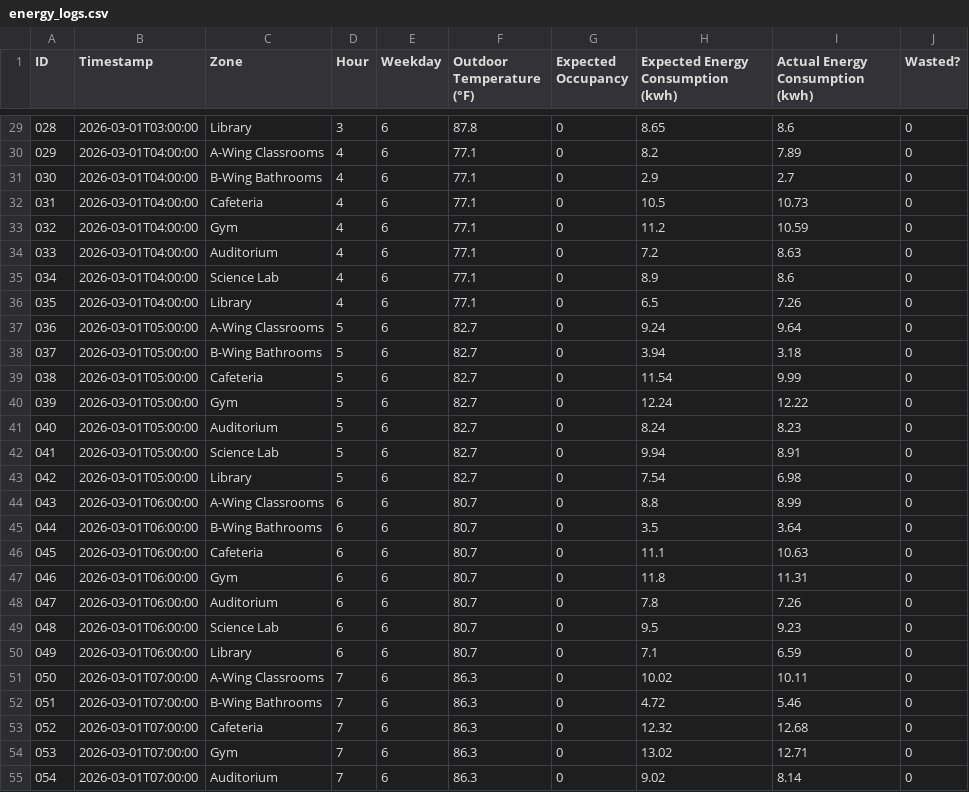
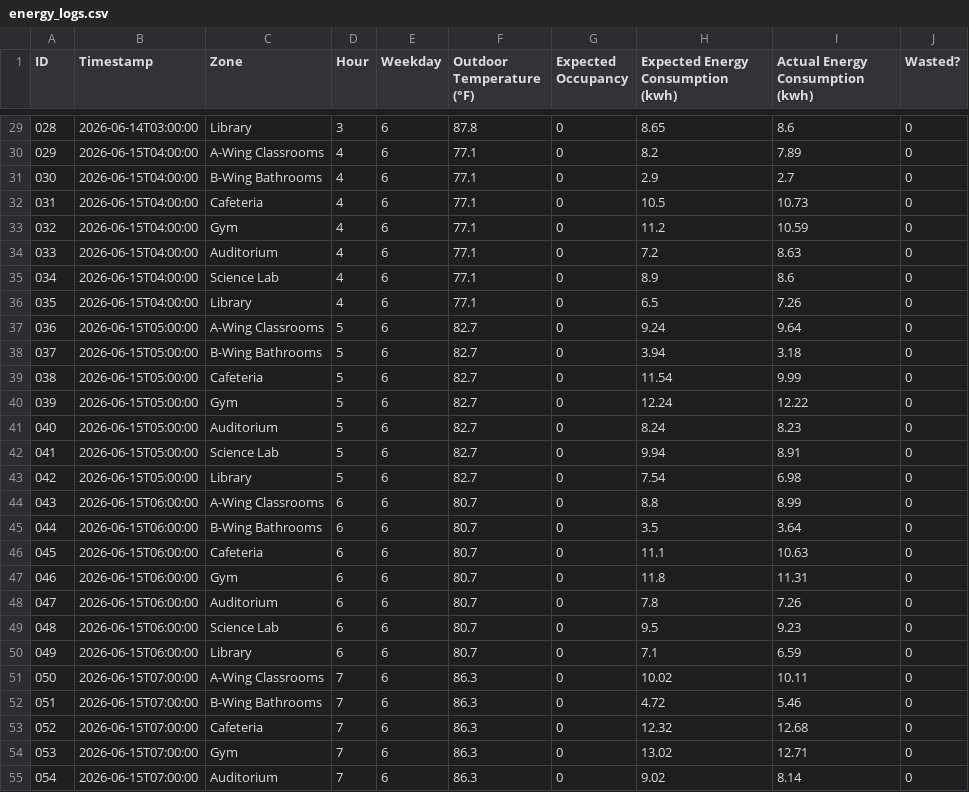
Before and after one commit to vignesh-nagarajan-vn/SchoolPulse-AI, a CSV file: pulse-agent-ai/data/synthetic/energy_logs.csv, drawn as a sheet; only a part is shown, gaps mark what is left out; the diff covers the shown part only.

```diff
--- a/pulse-agent-ai/data/synthetic/energy_logs.csv
+++ b/pulse-agent-ai/data/synthetic/energy_logs.csv
@@ -29,27 +29,27 @@ ID,Timestamp,Zone,Hour,Weekday,Outdoor Temperature (°F),Expected Occupancy,Expe
-028,2026-03-01T03:00:00,Library,3,6,87.8,0,8.65,8.6,0
-029,2026-03-01T04:00:00,A-Wing Classrooms,4,6,77.1,0,8.2,7.89,0
-030,2026-03-01T04:00:00,B-Wing Bathrooms,4,6,77.1,0,2.9,2.7,0
-031,2026-03-01T04:00:00,Cafeteria,4,6,77.1,0,10.5,10.73,0
-032,2026-03-01T04:00:00,Gym,4,6,77.1,0,11.2,10.59,0
-033,2026-03-01T04:00:00,Auditorium,4,6,77.1,0,7.2,8.63,0
-034,2026-03-01T04:00:00,Science Lab,4,6,77.1,0,8.9,8.6,0
-035,2026-03-01T04:00:00,Library,4,6,77.1,0,6.5,7.26,0
-036,2026-03-01T05:00:00,A-Wing Classrooms,5,6,82.7,0,9.24,9.64,0
-037,2026-03-01T05:00:00,B-Wing Bathrooms,5,6,82.7,0,3.94,3.18,0
-038,2026-03-01T05:00:00,Cafeteria,5,6,82.7,0,11.54,9.99,0
-039,2026-03-01T05:00:00,Gym,5,6,82.7,0,12.24,12.22,0
-040,2026-03-01T05:00:00,Auditorium,5,6,82.7,0,8.24,8.23,0
-041,2026-03-01T05:00:00,Science Lab,5,6,82.7,0,9.94,8.91,0
-042,2026-03-01T05:00:00,Library,5,6,82.7,0,7.54,6.98,0
-043,2026-03-01T06:00:00,A-Wing Classrooms,6,6,80.7,0,8.8,8.99,0
-044,2026-03-01T06:00:00,B-Wing Bathrooms,6,6,80.7,0,3.5,3.64,0
-045,2026-03-01T06:00:00,Cafeteria,6,6,80.7,0,11.1,10.63,0
-046,2026-03-01T06:00:00,Gym,6,6,80.7,0,11.8,11.31,0
-047,2026-03-01T06:00:00,Auditorium,6,6,80.7,0,7.8,7.26,0
-048,2026-03-01T06:00:00,Science Lab,6,6,80.7,0,9.5,9.23,0
-049,2026-03-01T06:00:00,Library,6,6,80.7,0,7.1,6.59,0
-050,2026-03-01T07:00:00,A-Wing Classrooms,7,6,86.3,0,10.02,10.11,0
-051,2026-03-01T07:00:00,B-Wing Bathrooms,7,6,86.3,0,4.72,5.46,0
-052,2026-03-01T07:00:00,Cafeteria,7,6,86.3,0,12.32,12.68,0
-053,2026-03-01T07:00:00,Gym,7,6,86.3,0,13.02,12.71,0
-054,2026-03-01T07:00:00,Auditorium,7,6,86.3,0,9.02,8.14,0
+028,2026-06-14T03:00:00,Library,3,6,87.8,0,8.65,8.6,0
+029,2026-06-15T04:00:00,A-Wing Classrooms,4,6,77.1,0,8.2,7.89,0
+030,2026-06-15T04:00:00,B-Wing Bathrooms,4,6,77.1,0,2.9,2.7,0
+031,2026-06-15T04:00:00,Cafeteria,4,6,77.1,0,10.5,10.73,0
+032,2026-06-15T04:00:00,Gym,4,6,77.1,0,11.2,10.59,0
+033,2026-06-15T04:00:00,Auditorium,4,6,77.1,0,7.2,8.63,0
+034,2026-06-15T04:00:00,Science Lab,4,6,77.1,0,8.9,8.6,0
+035,2026-06-15T04:00:00,Library,4,6,77.1,0,6.5,7.26,0
+036,2026-06-15T05:00:00,A-Wing Classrooms,5,6,82.7,0,9.24,9.64,0
+037,2026-06-15T05:00:00,B-Wing Bathrooms,5,6,82.7,0,3.94,3.18,0
+038,2026-06-15T05:00:00,Cafeteria,5,6,82.7,0,11.54,9.99,0
+039,2026-06-15T05:00:00,Gym,5,6,82.7,0,12.24,12.22,0
+040,2026-06-15T05:00:00,Auditorium,5,6,82.7,0,8.24,8.23,0
+041,2026-06-15T05:00:00,Science Lab,5,6,82.7,0,9.94,8.91,0
+042,2026-06-15T05:00:00,Library,5,6,82.7,0,7.54,6.98,0
+043,2026-06-15T06:00:00,A-Wing Classrooms,6,6,80.7,0,8.8,8.99,0
+044,2026-06-15T06:00:00,B-Wing Bathrooms,6,6,80.7,0,3.5,3.64,0
+045,2026-06-15T06:00:00,Cafeteria,6,6,80.7,0,11.1,10.63,0
+046,2026-06-15T06:00:00,Gym,6,6,80.7,0,11.8,11.31,0
+047,2026-06-15T06:00:00,Auditorium,6,6,80.7,0,7.8,7.26,0
+048,2026-06-15T06:00:00,Science Lab,6,6,80.7,0,9.5,9.23,0
+049,2026-06-15T06:00:00,Library,6,6,80.7,0,7.1,6.59,0
+050,2026-06-15T07:00:00,A-Wing Classrooms,7,6,86.3,0,10.02,10.11,0
+051,2026-06-15T07:00:00,B-Wing Bathrooms,7,6,86.3,0,4.72,5.46,0
+052,2026-06-15T07:00:00,Cafeteria,7,6,86.3,0,12.32,12.68,0
+053,2026-06-15T07:00:00,Gym,7,6,86.3,0,13.02,12.71,0
+054,2026-06-15T07:00:00,Auditorium,7,6,86.3,0,9.02,8.14,0
```
Also changed, not shown: 173 edited cells elsewhere in this file.
